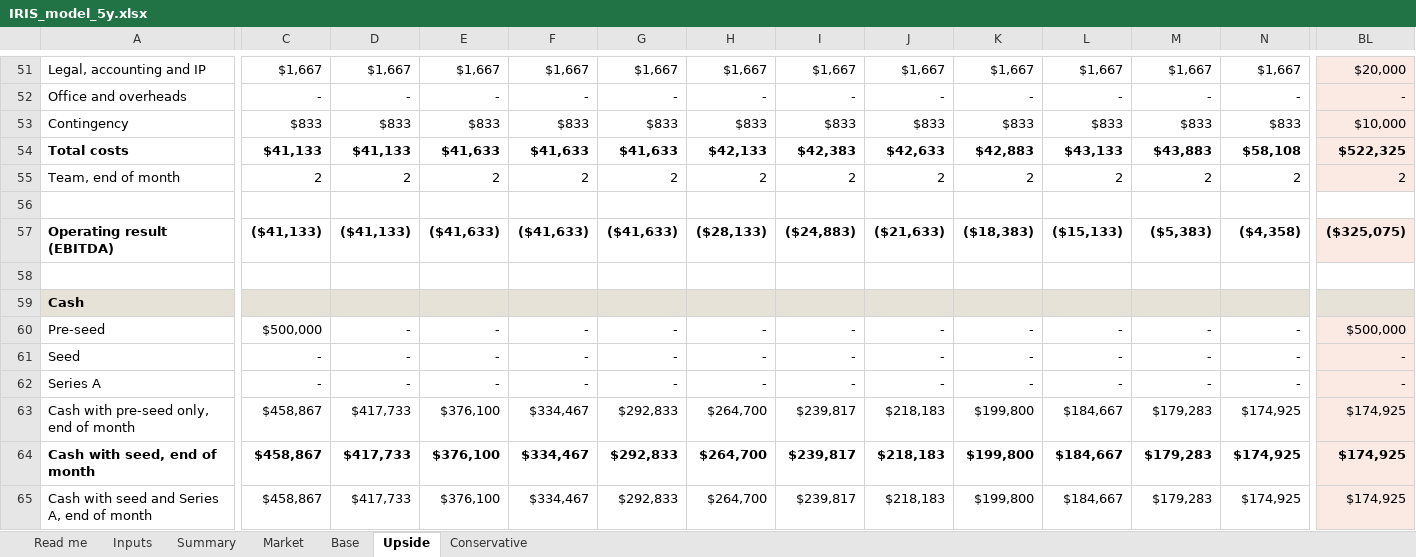
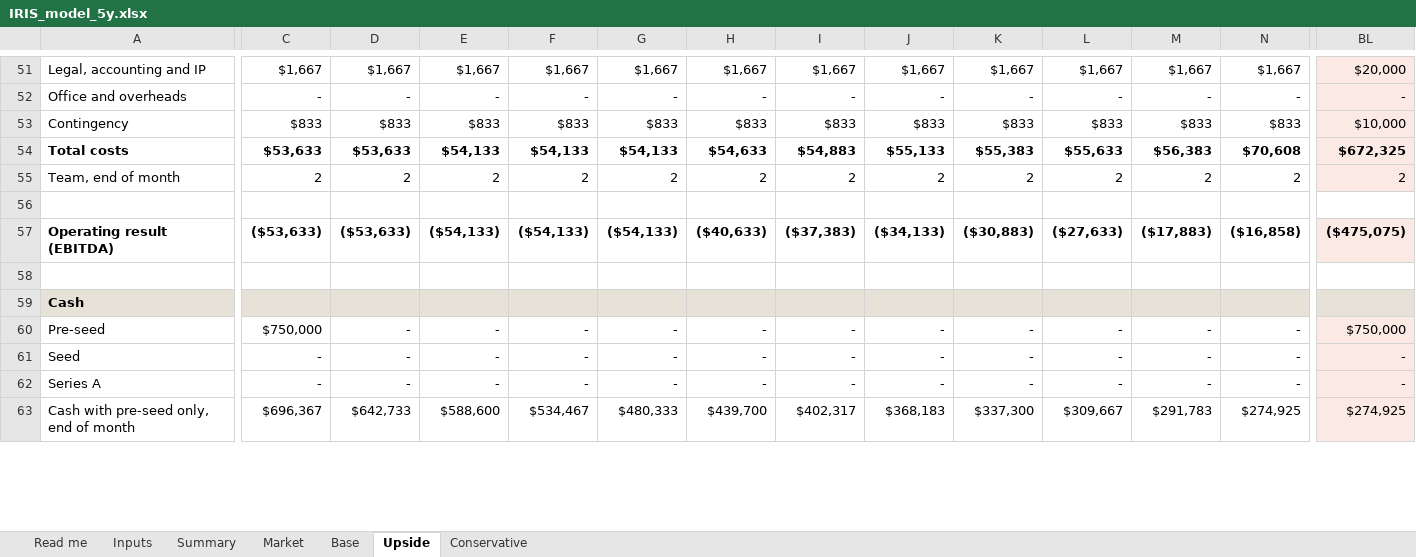
Before and after one commit to IRISPROJECTINTELLIGENCE/IRIS-DECK, an Excel workbook: financial-model/IRIS_model_5y.xlsx, sheet Upside, drawn as a sheet; only a part is shown, gaps mark what is left out; values as stored, in another font and other column widths than the file's, no borders; removed rows and columns are numbered as before the commit, all else as after; rows hold the shown columns only; the diff covers the shown part only; the diff names each change by its address in the sheet, - before the commit and + after, or states it on an @@ line.

```diff
--- a/financial-model/IRIS_model_5y.xlsx (sheet Upside)
+++ b/financial-model/IRIS_model_5y.xlsx (sheet Upside)
-C54: $41,133
+C54: $53,633
-D54: $41,133
+D54: $53,633
-E54: $41,633
+E54: $54,133
-F54: $41,633
+F54: $54,133
-G54: $41,633
+G54: $54,133
-H54: $42,133
+H54: $54,633
-I54: $42,383
+I54: $54,883
-J54: $42,633
+J54: $55,133
-K54: $42,883
+K54: $55,383
-L54: $43,133
+L54: $55,633
-M54: $43,883
+M54: $56,383
-N54: $58,108
+N54: $70,608
-BL54: $522,325
+BL54: $672,325
-C57: ($41,133)
+C57: ($53,633)
-D57: ($41,133)
+D57: ($53,633)
-E57: ($41,633)
+E57: ($54,133)
-F57: ($41,633)
+F57: ($54,133)
-G57: ($41,633)
+G57: ($54,133)
-H57: ($28,133)
+H57: ($40,633)
-I57: ($24,883)
+I57: ($37,383)
-J57: ($21,633)
+J57: ($34,133)
-K57: ($18,383)
+K57: ($30,883)
-L57: ($15,133)
+L57: ($27,633)
-M57: ($5,383)
+M57: ($17,883)
-N57: ($4,358)
+N57: ($16,858)
-BL57: ($325,075)
+BL57: ($475,075)
-C60: $500,000
+C60: $750,000
-BL60: $500,000
+BL60: $750,000
-row 63: Cash with pre-seed only, end of month | $458,867 | $417,733 | $376,100 | $334,467 | $292,833 | $264,700 | $239,817 | $218,183 | $199,800 | $184,667 | $179,283 | $174,925 | $174,925
-row 64: Cash with seed, end of month | $458,867 | $417,733 | $376,100 | $334,467 | $292,833 | $264,700 | $239,817 | $218,183 | $199,800 | $184,667 | $179,283 | $174,925 | $174,925
-row 65: Cash with seed and Series A, end of month | $458,867 | $417,733 | $376,100 | $334,467 | $292,833 | $264,700 | $239,817 | $218,183 | $199,800 | $184,667 | $179,283 | $174,925 | $174,925
+row 63: Cash with pre-seed only, end of month | $696,367 | $642,733 | $588,600 | $534,467 | $480,333 | $439,700 | $402,317 | $368,183 | $337,300 | $309,667 | $291,783 | $274,925 | $274,925
```
Also changed, not shown: 2 added rows and 13 edited cells elsewhere in this sheet, sheet Conservative, sheet Base, sheet Summary, sheet Inputs, 16 other files.
